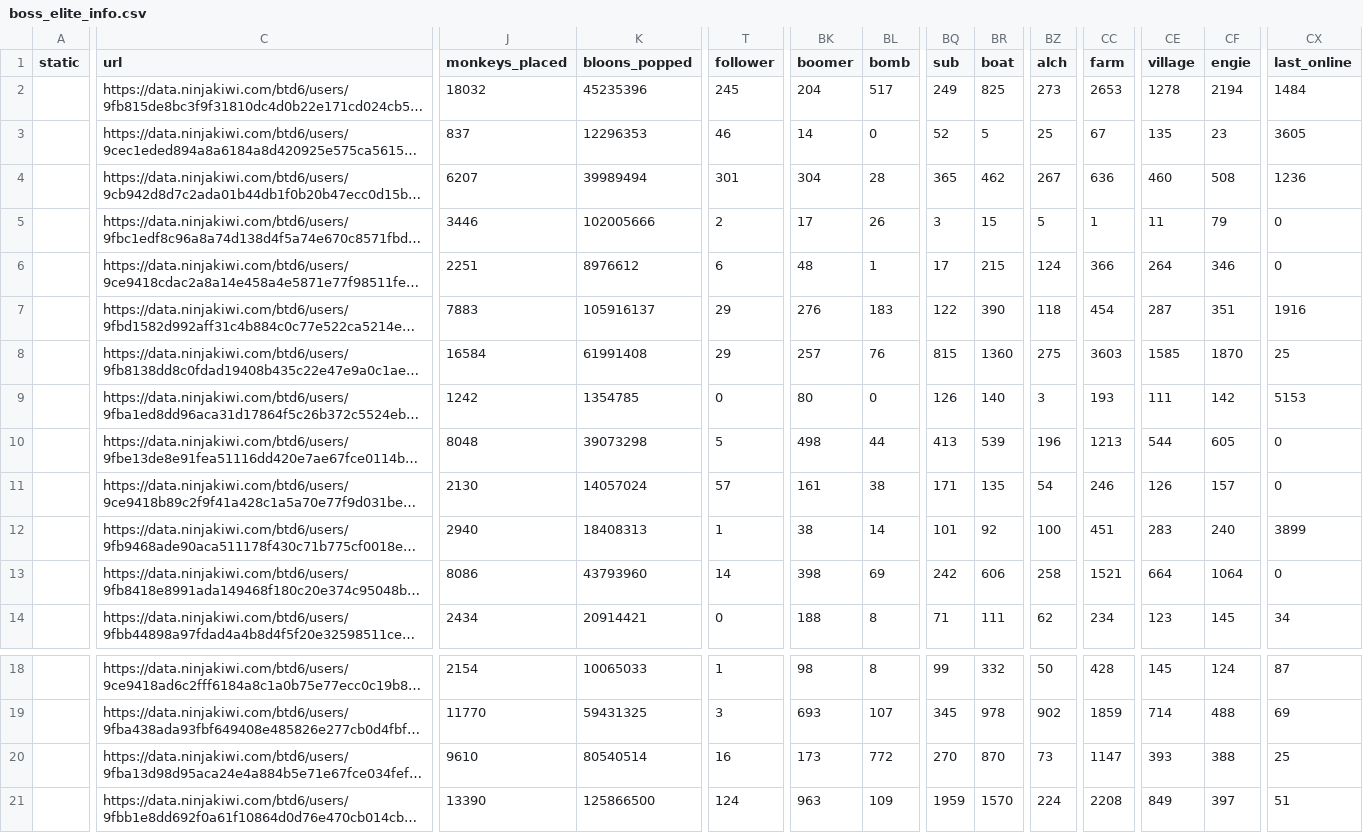
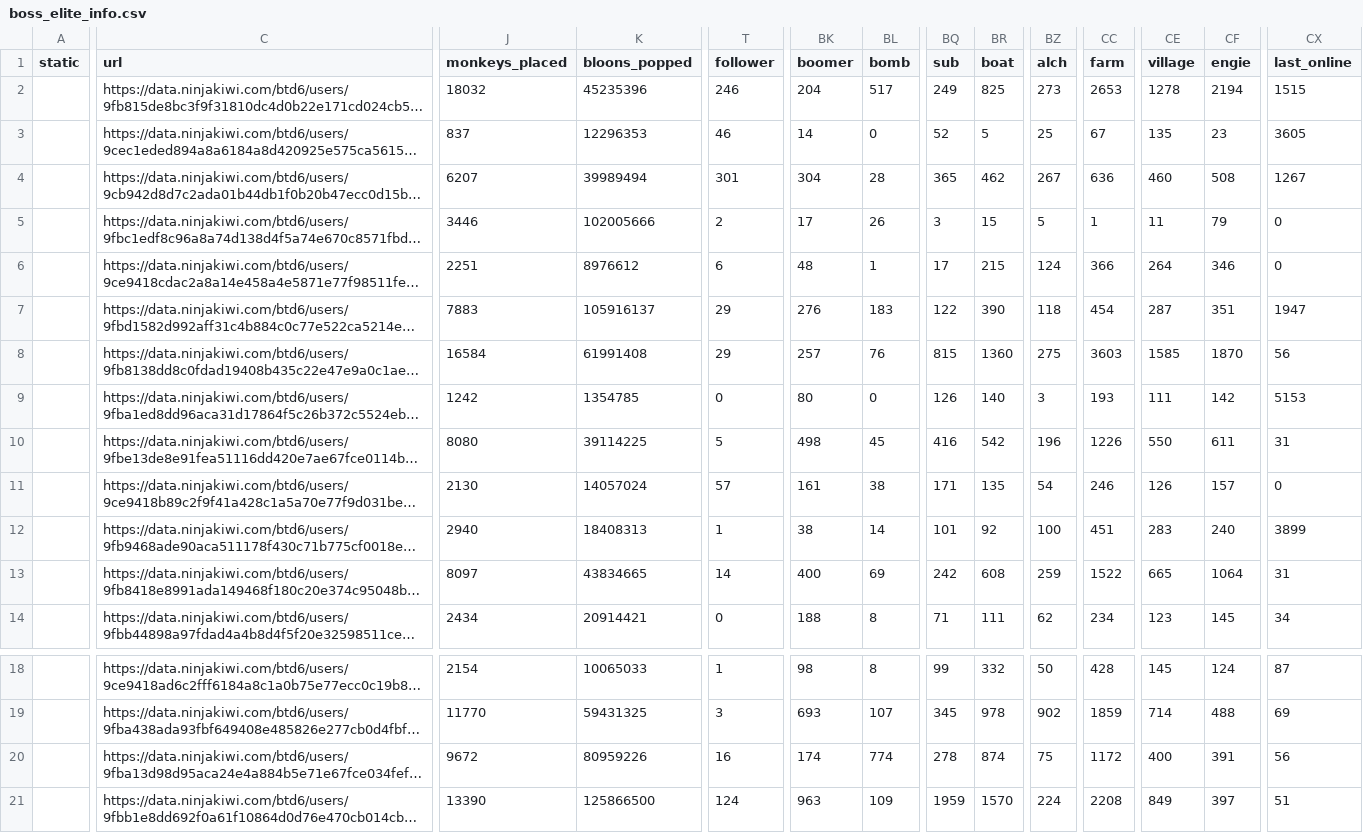
Before and after one commit to ducanup01/btd6boss, a CSV file: boss_elite_info.csv, drawn as a sheet; only a part is shown, gaps mark what is left out; long unchanged cells end in …; the diff covers the shown part only; the diff names each change by its address in the sheet, - before the commit and + after, or states it on an @@ line.

Commit message:
automatic updater

```diff
--- a/boss_elite_info.csv
+++ b/boss_elite_info.csv
-T2 (follower): 245
+T2 (follower): 246
-CX2 (last_online): 1484
+CX2 (last_online): 1515
-CX4 (last_online): 1236
+CX4 (last_online): 1267
-CX7 (last_online): 1916
+CX7 (last_online): 1947
-CX8 (last_online): 25
+CX8 (last_online): 56
-J10 (monkeys_placed): 8048
+J10 (monkeys_placed): 8080
-K10 (bloons_popped): 39073298
+K10 (bloons_popped): 39114225
-BL10 (bomb): 44
+BL10 (bomb): 45
-BQ10 (sub): 413
+BQ10 (sub): 416
-BR10 (boat): 539
+BR10 (boat): 542
-CC10 (farm): 1213
+CC10 (farm): 1226
-CE10 (village): 544
+CE10 (village): 550
-CF10 (engie): 605
+CF10 (engie): 611
-CX10 (last_online): 0
+CX10 (last_online): 31
-J13 (monkeys_placed): 8086
+J13 (monkeys_placed): 8097
-K13 (bloons_popped): 43793960
+K13 (bloons_popped): 43834665
-BK13 (boomer): 398
+BK13 (boomer): 400
-BR13 (boat): 606
+BR13 (boat): 608
-BZ13 (alch): 258
+BZ13 (alch): 259
-CC13 (farm): 1521
+CC13 (farm): 1522
-CE13 (village): 664
+CE13 (village): 665
-CX13 (last_online): 0
+CX13 (last_online): 31
-J20 (monkeys_placed): 9610
+J20 (monkeys_placed): 9672
-K20 (bloons_popped): 80540514
+K20 (bloons_popped): 80959226
-BK20 (boomer): 173
+BK20 (boomer): 174
-BL20 (bomb): 772
+BL20 (bomb): 774
-BQ20 (sub): 270
+BQ20 (sub): 278
-BR20 (boat): 870
+BR20 (boat): 874
-BZ20 (alch): 73
+BZ20 (alch): 75
-CC20 (farm): 1147
+CC20 (farm): 1172
-CE20 (village): 393
+CE20 (village): 400
-CF20 (engie): 388
+CF20 (engie): 391
-CX20 (last_online): 25
+CX20 (last_online): 56
```
Also changed, not shown: 45 edited cells elsewhere in this file, boss_info.csv.
